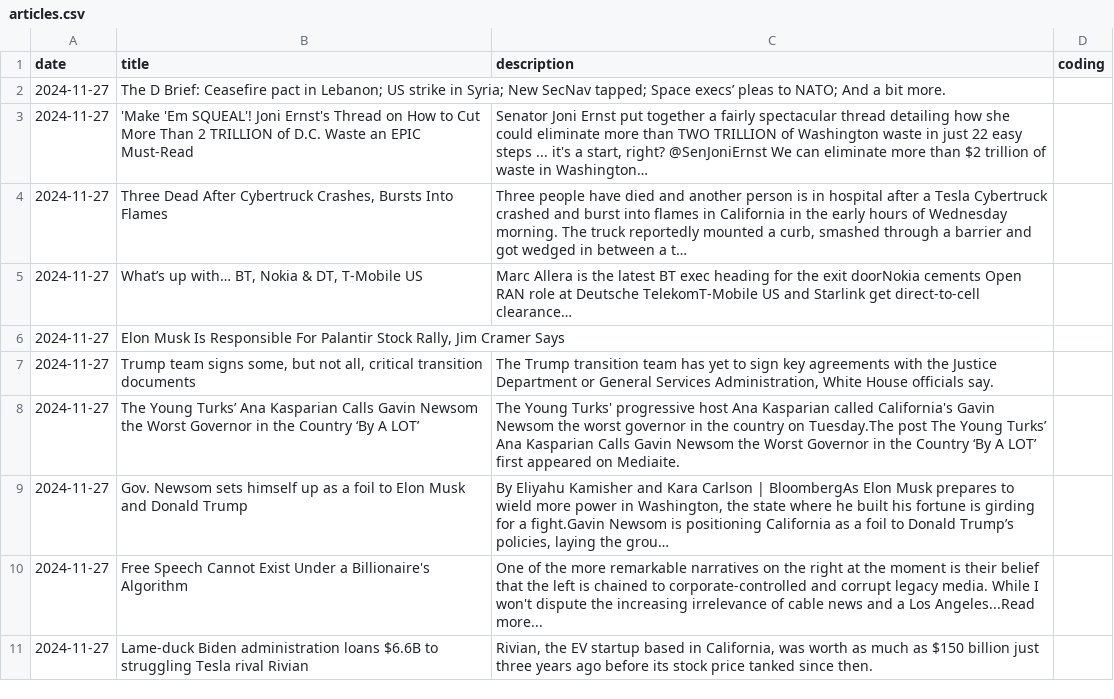
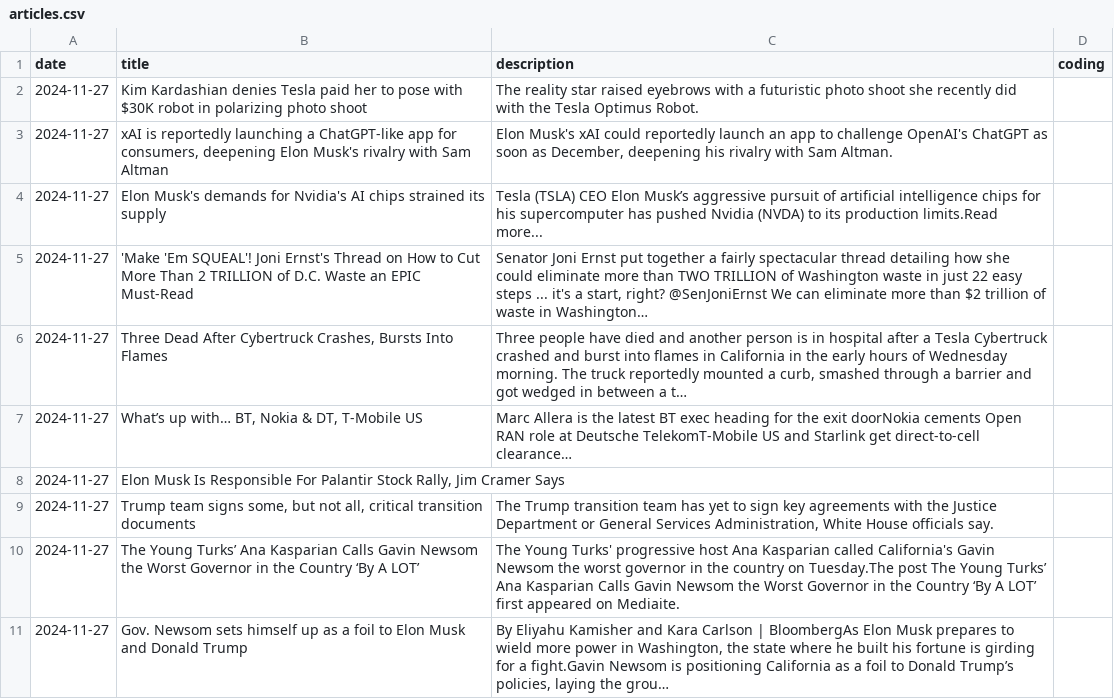
Before and after one commit to Musab005/COMP370-Final-Project, a CSV file: data/articles.csv, drawn as a sheet; only a part is shown; the shorter side is filled out with more unchanged rows; removed rows and columns are numbered as before the commit, all else as after; the diff names each change by its address in the sheet, - before the commit and + after, or states it on an @@ line.

Commit message:
Removed empty description articles

```diff
--- a/data/articles.csv
+++ b/data/articles.csv
-row 2: 2024-11-27 | The D Brief: Ceasefire pact in Lebanon; US strike in Syria; New SecNav tapped; Space execs’ pleas to NATO; And a bit more.
+row 2: 2024-11-27 | Kim Kardashian denies Tesla paid her to pose with $30K robot in polarizing photo shoot | The reality star raised eyebrows with a futuristic photo shoot she recently did with the Tesla Optimus Robot.
+row 3: 2024-11-27 | xAI is reportedly launching a ChatGPT-like app for consumers, deepening Elon Musk's rivalry with Sam Altman | Elon Musk's xAI could reportedly launch an app to challenge OpenAI's ChatGPT as soon as December, deepening his rivalry with Sam Altman.
+row 4: 2024-11-27 | Elon Musk's demands for Nvidia's AI chips strained its supply | Tesla (TSLA) CEO Elon Musk’s aggressive pursuit of artificial intelligence chips for his supercomputer has pushed Nvidia (NVDA) to its production limits.Read more...
```
Also changed, not shown: 2 other files.
